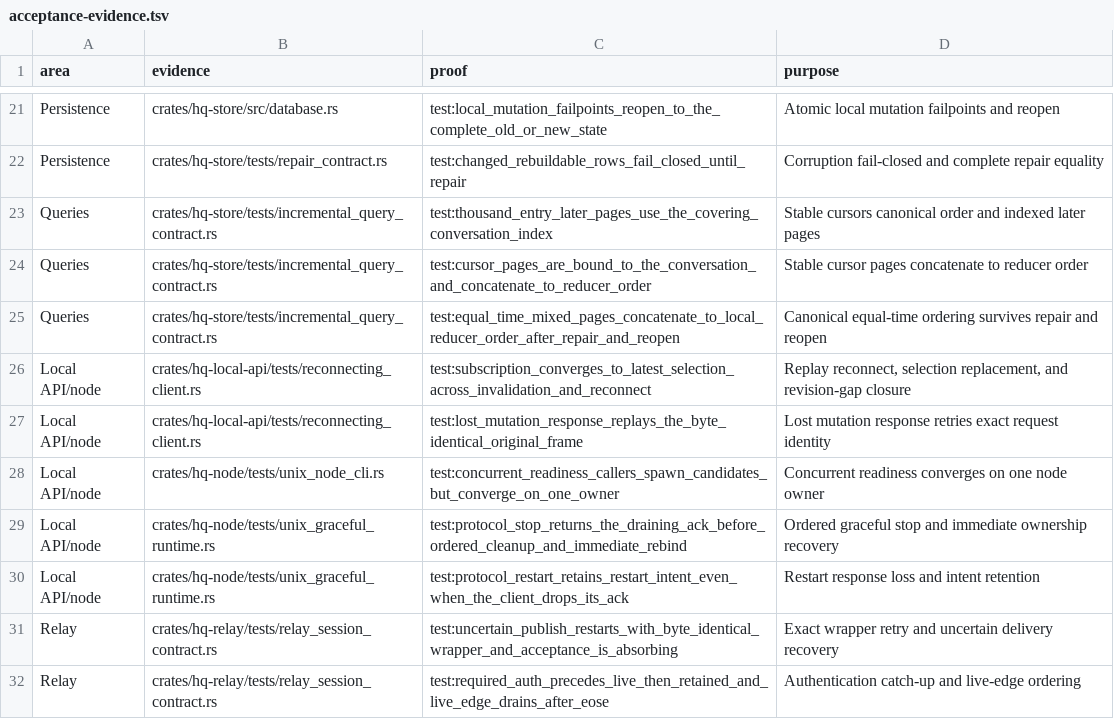
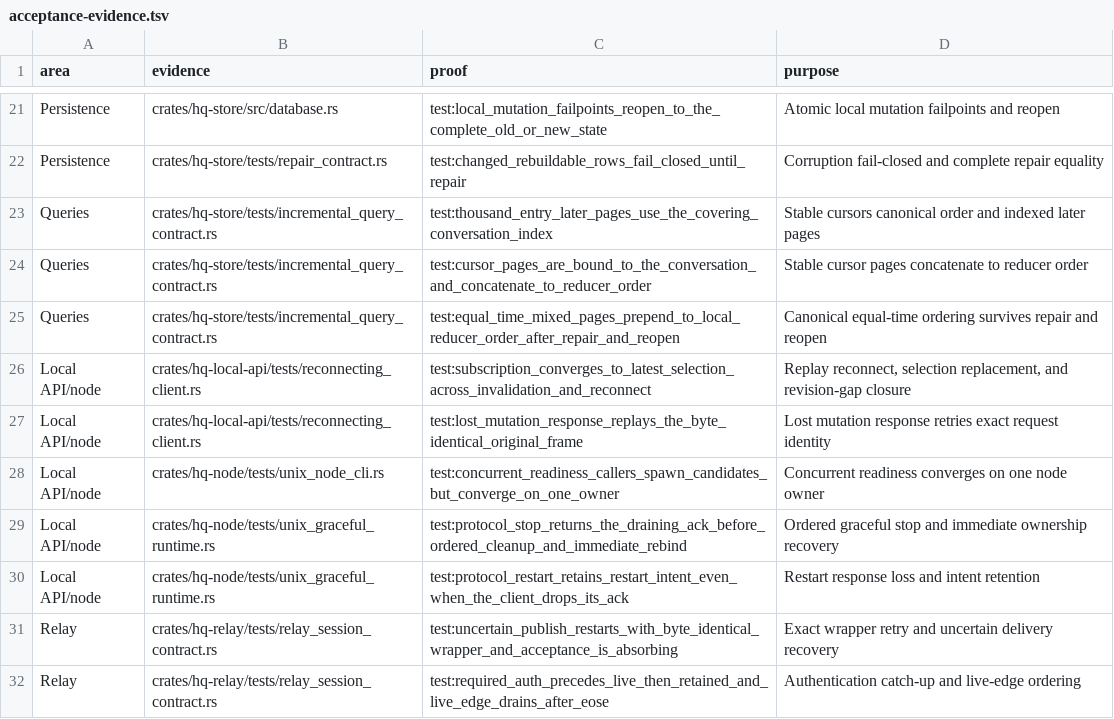
Before and after one commit to wbbradley/hq, a TSV file: qualification/acceptance-evidence.tsv, drawn as a sheet; only a part is shown, gaps mark what is left out.

```diff
--- a/qualification/acceptance-evidence.tsv
+++ b/qualification/acceptance-evidence.tsv
@@ -24,3 +24,3 @@ Queries|crates/hq-store/tests/incremental_query_contract.rs|test:thousand_entry_
 Queries|crates/hq-store/tests/incremental_query_contract.rs|test:cursor_pages_are_bound_to_the_conversation_and_concatenate_to_reducer_order|Stable cursor pages concatenate to reducer order
-Queries|crates/hq-store/tests/incremental_query_contract.rs|test:equal_time_mixed_pages_concatenate_to_local_reducer_order_after_repair_and_reopen|Canonical equal-time ordering survives repair and reopen
+Queries|crates/hq-store/tests/incremental_query_contract.rs|test:equal_time_mixed_pages_prepend_to_local_reducer_order_after_repair_and_reopen|Canonical equal-time ordering survives repair and reopen
 Local API/node|crates/hq-local-api/tests/reconnecting_client.rs|test:subscription_converges_to_latest_selection_across_invalidation_and_reconnect|Replay reconnect, selection replacement, and revision-gap closure
```
Also changed, not shown: 5 other files.
